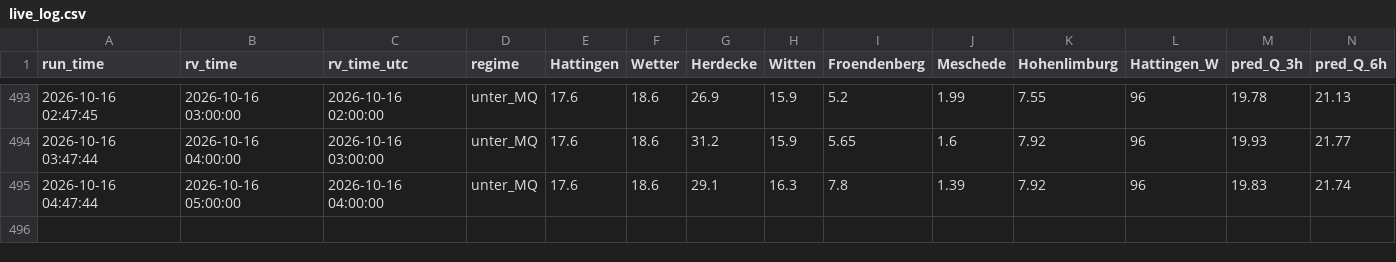
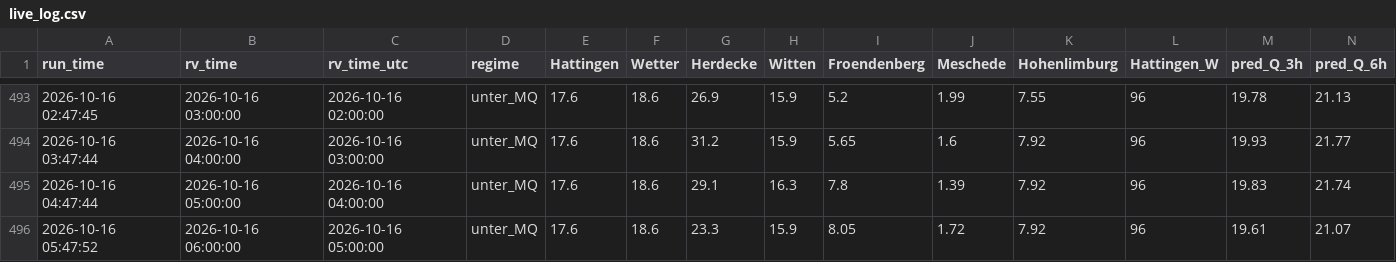
Before and after one commit to f3lixSi/hw-dahlhausen-daten, a CSV file: daten/live_log.csv, drawn as a sheet; only a part is shown, gaps mark what is left out; rows hold the shown columns only; the diff names each change by its address in the sheet, - before the commit and + after, or states it on an @@ line.

```diff
--- a/daten/live_log.csv
+++ b/daten/live_log.csv
+row 496: 2026-10-16 05:47:52 | 2026-10-16 06:00:00 | 2026-10-16 05:00:00 | unter_MQ | 17.6 | 18.6 | 23.3 | 15.9 | 8.05 | 1.72 | 7.92 | 96 | 19.61 | 21.07
```
Also changed, not shown: 2 other files.
